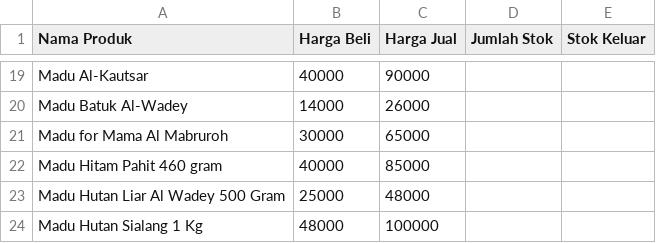
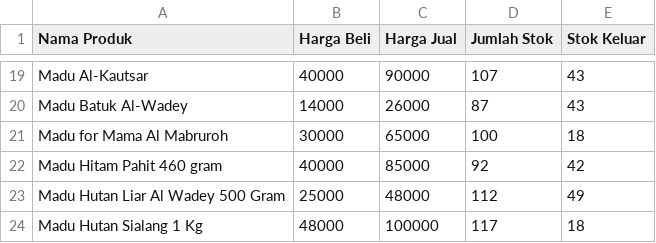
Before and after one commit to rubythalib33/Magang_Almantul, a CSV file: Prototype/Data dummy.csv, drawn as a sheet; only a part is shown, gaps mark what is left out; the diff covers the shown part only; the diff names each change by its address in the sheet, - before the commit and + after, or states it on an @@ line.

```diff
--- a/Prototype/Data dummy.csv
+++ b/Prototype/Data dummy.csv
-D19 (Jumlah Stok): (empty)
+D19 (Jumlah Stok): 107
-E19:E20 (Stok Keluar): (empty)
+E19:E20 (Stok Keluar): 43
-D20 (Jumlah Stok): (empty)
+D20 (Jumlah Stok): 87
-D21 (Jumlah Stok): (empty)
+D21 (Jumlah Stok): 100
-E21 (Stok Keluar): (empty)
+E21 (Stok Keluar): 18
-D22 (Jumlah Stok): (empty)
+D22 (Jumlah Stok): 92
-E22 (Stok Keluar): (empty)
+E22 (Stok Keluar): 42
-D23 (Jumlah Stok): (empty)
+D23 (Jumlah Stok): 112
-E23 (Stok Keluar): (empty)
+E23 (Stok Keluar): 49
-D24 (Jumlah Stok): (empty)
+D24 (Jumlah Stok): 117
-E24 (Stok Keluar): (empty)
+E24 (Stok Keluar): 18
```
Also changed, not shown: 34 edited cells elsewhere in this file, 3 other files.
